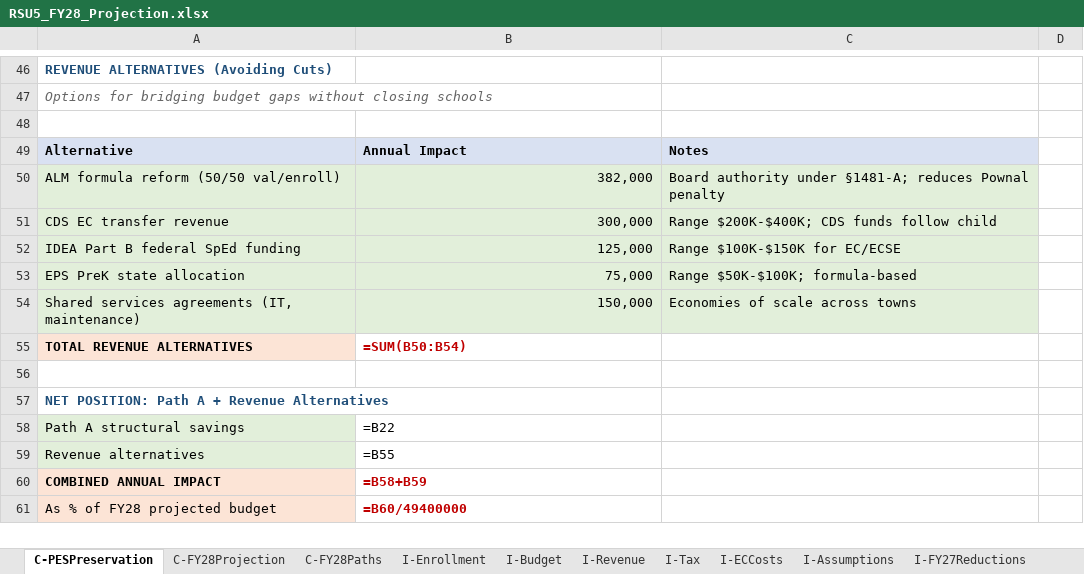
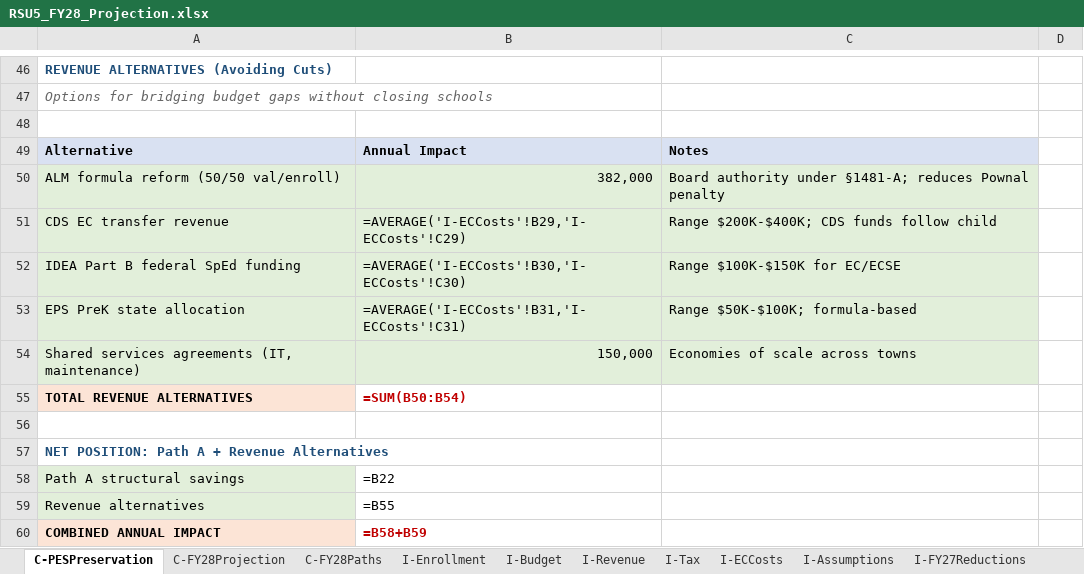
Before and after one commit to bsplosion/rsu-5-analysis-2026, an Excel workbook: FY28/RSU5_FY28_Projection.xlsx, sheet C-PESPreservation, drawn as a sheet; only a part is shown, gaps mark what is left out; the shorter side is filled out with more unchanged rows; values as stored, in another font and other column widths than the file's, no borders; formulas without a stored value are shown as written; the diff covers the shown part only; the diff names each change by its address in the sheet, - before the commit and + after, or states it on an @@ line.

Commit message:
Fix workbook formula errors: replace hard-coded values in C-PESPreservation and C-RiskModel with traceable references to input and calculation sheets, resolving the Path B internal conflict and aligning attrition/amortization formulas with the Omnibus methodology

```diff
--- a/FY28/RSU5_FY28_Projection.xlsx (sheet C-PESPreservation)
+++ b/FY28/RSU5_FY28_Projection.xlsx (sheet C-PESPreservation)
-B51: 300,000
+B51: =AVERAGE('I-ECCosts'!B29,'I-ECCosts'!C29)
-B52: 125,000
+B52: =AVERAGE('I-ECCosts'!B30,'I-ECCosts'!C30)
-B53: 75,000
+B53: =AVERAGE('I-ECCosts'!B31,'I-ECCosts'!C31)
```
Also changed, not shown: 5 added rows, 5 removed rows and 22 edited cells elsewhere in this sheet, sheet C-RiskModel, 3 other files.
